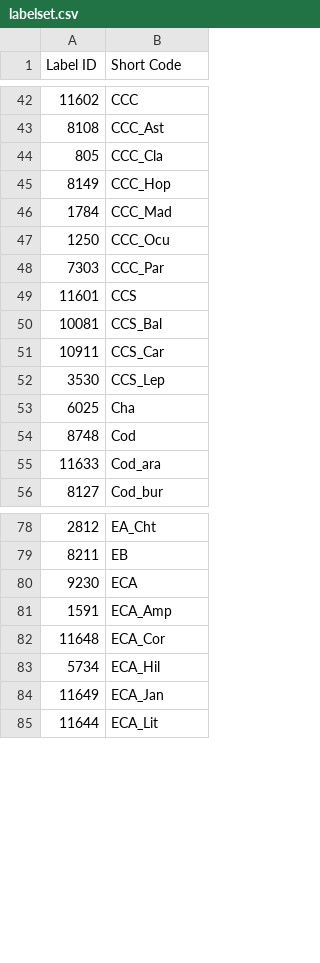
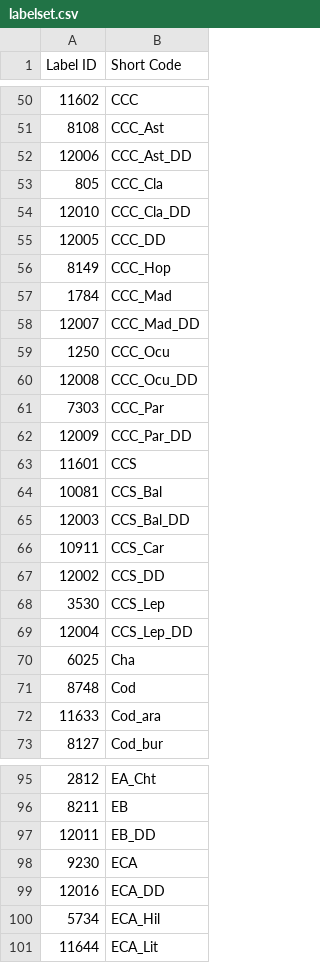
Before and after one commit to CAMBioMed/guide, a CSV file: docs/content/reference/labelset.csv, drawn as a sheet; only a part is shown, gaps mark what is left out; the diff covers the shown part only.

Commit message:
Update labelset CSV

```diff
--- a/docs/content/reference/labelset.csv
+++ b/docs/content/reference/labelset.csv
@@ -43,11 +51,20 @@ Label ID,Short Code
 8108,CCC_Ast
+12006,CCC_Ast_DD
 805,CCC_Cla
+12010,CCC_Cla_DD
+12005,CCC_DD
 8149,CCC_Hop
 1784,CCC_Mad
+12007,CCC_Mad_DD
 1250,CCC_Ocu
+12008,CCC_Ocu_DD
 7303,CCC_Par
+12009,CCC_Par_DD
 11601,CCS
 10081,CCS_Bal
+12003,CCS_Bal_DD
 10911,CCS_Car
+12002,CCS_DD
 3530,CCS_Lep
+12004,CCS_Lep_DD
 6025,Cha
@@ -79,7 +96,6 @@ Label ID,Short Code
 8211,EB
+12011,EB_DD
 9230,ECA
-1591,ECA_Amp
-11648,ECA_Cor
+12016,ECA_DD
 5734,ECA_Hil
-11649,ECA_Jan
 11644,ECA_Lit
```
Also changed, not shown: 17 added rows elsewhere in this file, 1 other file.
